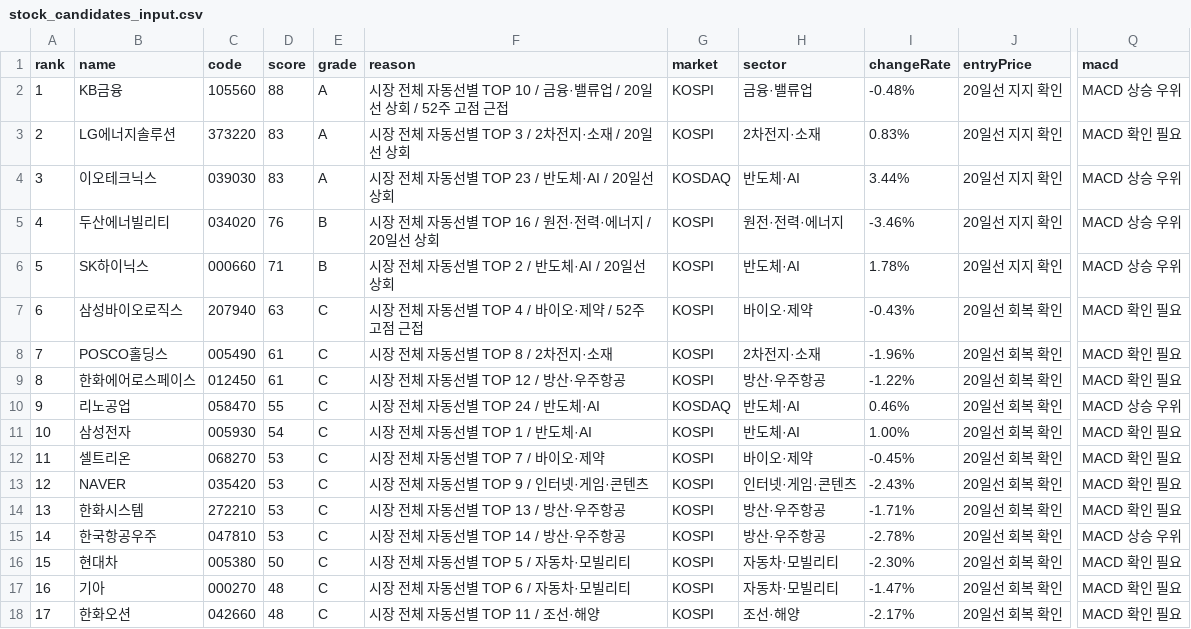
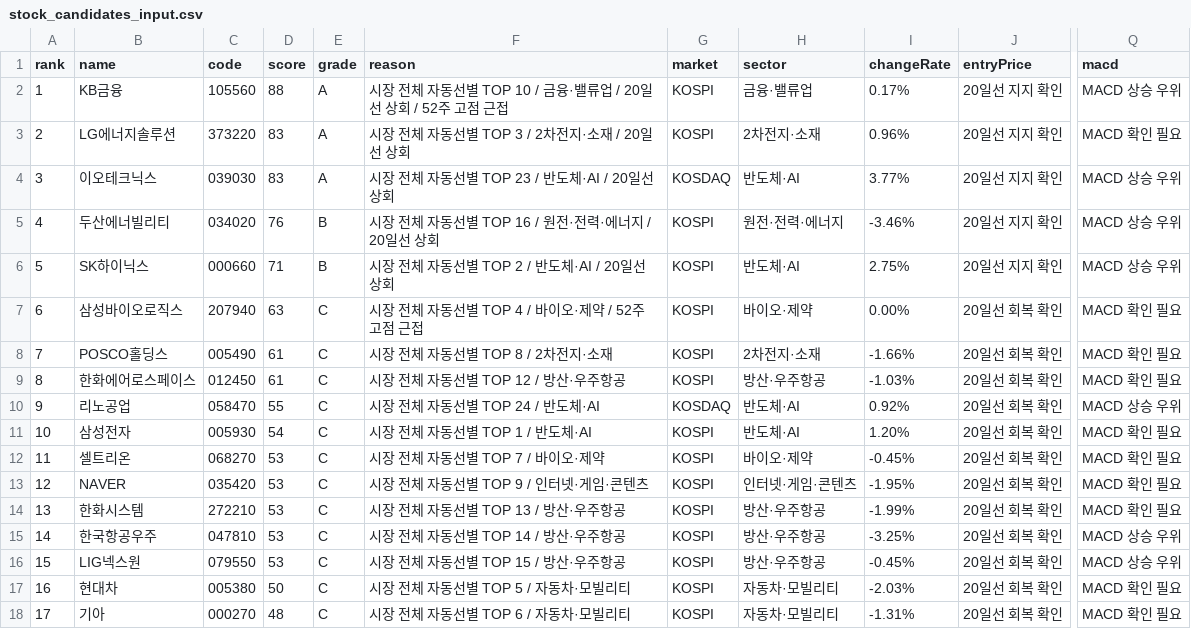
Before and after one commit to babbu28238/investment-json-data, a CSV file: stock_candidates_input.csv, drawn as a sheet; only a part is shown, gaps mark what is left out; the diff covers the shown part only; the diff names each change by its address in the sheet, - before the commit and + after, or states it on an @@ line.

```diff
--- a/stock_candidates_input.csv
+++ b/stock_candidates_input.csv
-I2 (changeRate): -0.48%
+I2 (changeRate): 0.17%
-I3 (changeRate): 0.83%
+I3 (changeRate): 0.96%
-I4 (changeRate): 3.44%
+I4 (changeRate): 3.77%
-I6 (changeRate): 1.78%
+I6 (changeRate): 2.75%
-I7 (changeRate): -0.43%
+I7 (changeRate): 0.00%
-I8 (changeRate): -1.96%
+I8 (changeRate): -1.66%
-I9 (changeRate): -1.22%
+I9 (changeRate): -1.03%
-I10 (changeRate): 0.46%
+I10 (changeRate): 0.92%
-I11 (changeRate): 1.00%
+I11 (changeRate): 1.20%
-I13 (changeRate): -2.43%
+I13 (changeRate): -1.95%
-I14 (changeRate): -1.71%
+I14 (changeRate): -1.99%
-I15 (changeRate): -2.78%
+I15 (changeRate): -3.25%
-B16 (name): 현대차
+B16 (name): LIG넥스원
-C16 (code): 005380
+C16 (code): 079550
-D16 (score): 50
+D16 (score): 53
-F16 (reason): 시장 전체 자동선별 TOP 5 / 자동차·모빌리티
+F16 (reason): 시장 전체 자동선별 TOP 15 / 방산·우주항공
-H16 (sector): 자동차·모빌리티
+H16 (sector): 방산·우주항공
-I16 (changeRate): -2.30%
+I16 (changeRate): -0.45%
-Q16 (macd): MACD 확인 필요
+Q16 (macd): MACD 상승 우위
-B17 (name): 기아
+B17 (name): 현대차
-C17 (code): 000270
+C17 (code): 005380
-D17 (score): 48
+D17 (score): 50
-F17 (reason): 시장 전체 자동선별 TOP 6 / 자동차·모빌리티
+F17 (reason): 시장 전체 자동선별 TOP 5 / 자동차·모빌리티
-I17 (changeRate): -1.47%
+I17 (changeRate): -2.03%
-B18 (name): 한화오션
+B18 (name): 기아
-C18 (code): 042660
+C18 (code): 000270
-F18 (reason): 시장 전체 자동선별 TOP 11 / 조선·해양
+F18 (reason): 시장 전체 자동선별 TOP 6 / 자동차·모빌리티
-H18 (sector): 조선·해양
+H18 (sector): 자동차·모빌리티
-I18 (changeRate): -2.17%
+I18 (changeRate): -1.31%
```
Also changed, not shown: 10 edited cells elsewhere in this file, report_hints.csv, supply_flow_input.csv, 29 other files.
